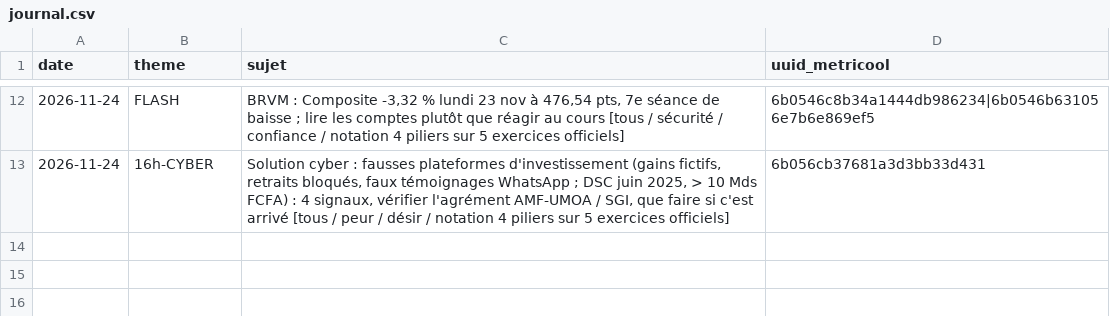
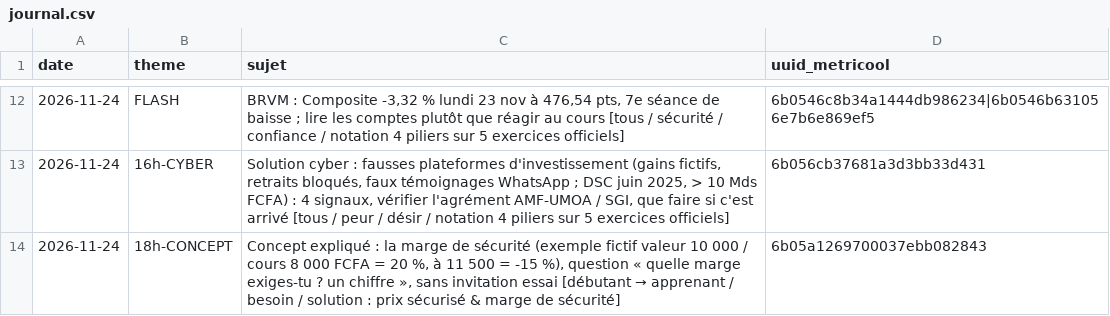
Before and after one commit to abdoulahad08-ip/campus-visuels, a CSV file: campus-bourse/journal.csv, drawn as a sheet; only a part is shown, gaps mark what is left out.

```diff
--- a/campus-bourse/journal.csv
+++ b/campus-bourse/journal.csv
@@ -13 +13,2 @@ date,theme,sujet,uuid_metricool
 2026-11-24,16h-CYBER,"Solution cyber : fausses plateformes d'investissement (gains fictifs, retraits bloqués, faux témoignages WhatsApp ; DSC juin 2025, > 10 Mds FCFA) : 4 signaux, vérifier l'agrément AMF-UMOA / SGI, que faire si c'est arrivé [tous / peur / désir / notation 4 piliers sur 5 exercices officiels]",6b056cb37681a3d3bb33d431
+2026-11-24,18h-CONCEPT,"Concept expliqué : la marge de sécurité (exemple fictif valeur 10 000 / cours 8 000 FCFA = 20 %, à 11 500 = -15 %), question « quelle marge exiges-tu ? un chiffre », sans invitation essai [débutant → apprenant / besoin / solution : prix sécurisé & marge de sécurité]",6b05a1269700037ebb082843
```
